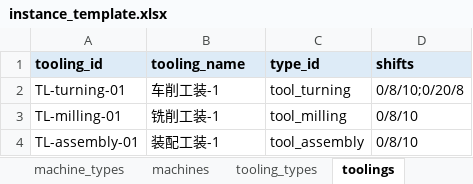
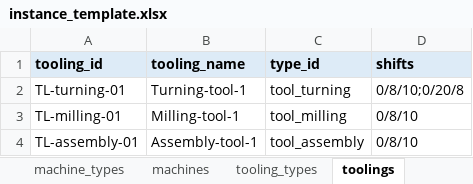
Before and after one commit to murphy0730/llm4drd, an Excel workbook: docs/instance_template.xlsx, sheet toolings, drawn as a sheet; values as stored, in another font and other column widths than the file's, no borders; the diff names each change by its address in the sheet, - before the commit and + after, or states it on an @@ line.

```diff
--- a/docs/instance_template.xlsx (sheet toolings)
+++ b/docs/instance_template.xlsx (sheet toolings)
-B2 (tooling_name): 车削工装-1
+B2 (tooling_name): Turning-tool-1
-B3 (tooling_name): 铣削工装-1
+B3 (tooling_name): Milling-tool-1
-B4 (tooling_name): 装配工装-1
+B4 (tooling_name): Assembly-tool-1
```
Also changed, not shown: sheet instructions, sheet operations, sheet planning_context, sheet tooling_types, sheet machine_types, sheet machines, 3 more sheets, other sheet tabs, 3 other files.
